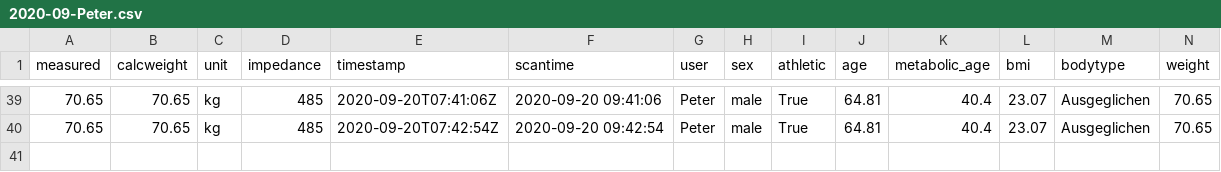
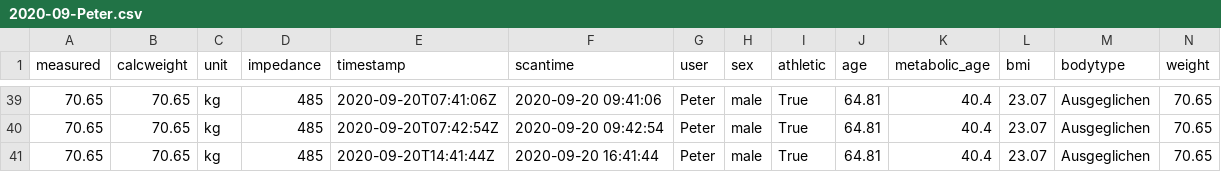
Before and after one commit to zibous/ha-miscale2, a CSV file: data/2020-09-Peter.csv, drawn as a sheet; only a part is shown, gaps mark what is left out; rows hold the shown columns only; the diff names each change by its address in the sheet, - before the commit and + after, or states it on an @@ line.

```diff
--- a/data/2020-09-Peter.csv
+++ b/data/2020-09-Peter.csv
+row 41: 70.65 | 70.65 | kg | 485 | 2020-09-20T14:41:44Z | 2020-09-20 16:41:44 | Peter | male | True | 64.81 | 40.4 | 23.07 | Ausgeglichen | 70.65
```
Also changed, not shown: 6 other files.
